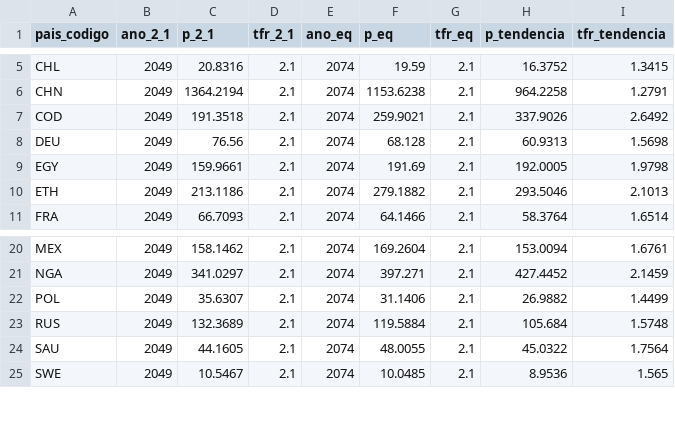
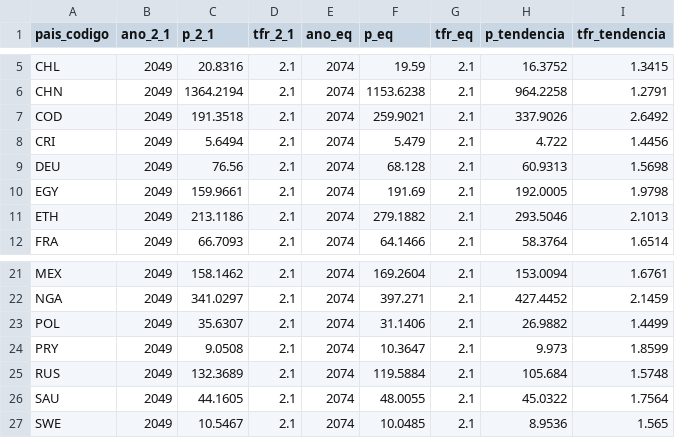
Before and after one commit to itibere-muarrek/Ainu-Narayama, a CSV file: data/raw/convergencia_un.csv, drawn as a sheet; only a part is shown, gaps mark what is left out; the diff names each change by its address in the sheet, - before the commit and + after, or states it on an @@ line.

```diff
--- a/data/raw/convergencia_un.csv
+++ b/data/raw/convergencia_un.csv
+row 8: CRI | 2049 | 5.6494 | 2.1 | 2074 | 5.479 | 2.1 | 4.722 | 1.4456
+row 24: PRY | 2049 | 9.0508 | 2.1 | 2074 | 10.3647 | 2.1 | 9.973 | 1.8599
```
Also changed, not shown: data/processed/n_index_2024.csv, data/processed/n_index_historico.csv, 30 other files.
